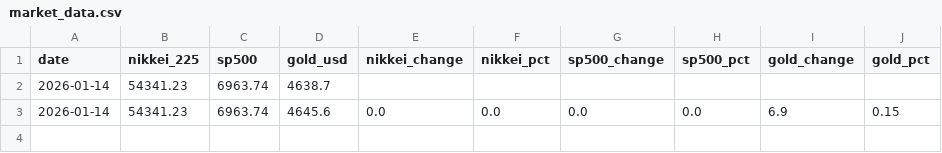
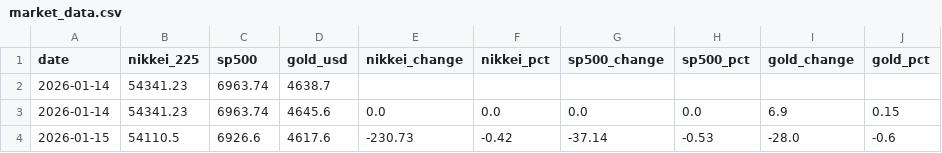
Before and after one commit to Sora4431/market-data, a CSV file: market_data.csv, drawn as a sheet; the diff names each change by its address in the sheet, - before the commit and + after, or states it on an @@ line.

Commit message:
📊 Update market data: Nikkei, S&P 500, Gold

```diff
--- a/market_data.csv
+++ b/market_data.csv
+row 4: 2026-01-15 | 54110.5 | 6926.6 | 4617.6 | -230.73 | -0.42 | -37.14 | -0.53 | -28.0 | -0.6
```
